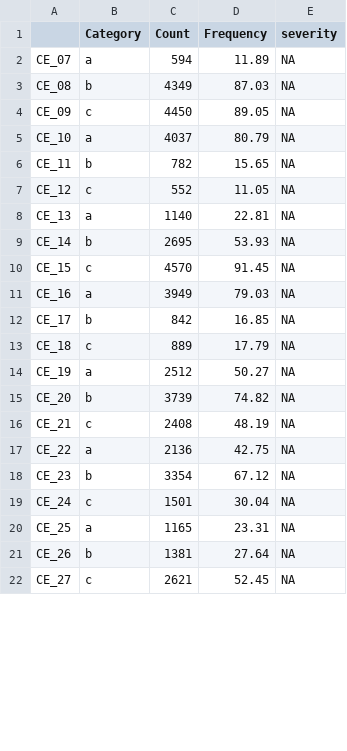
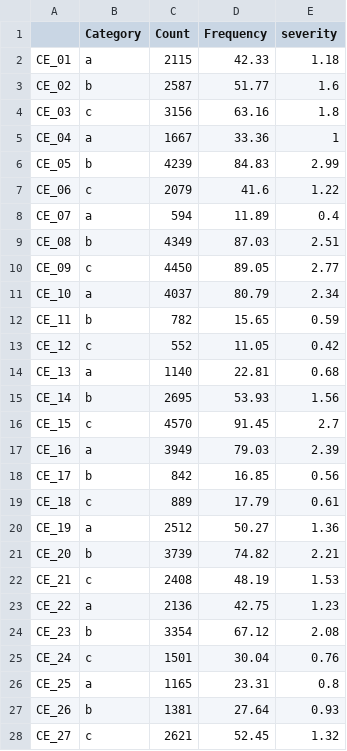
Before and after one commit to LMCpuhlmann/DynaCORE_clean, a CSV file: stressor_prevalence.csv, drawn as a sheet; only a part is shown; the diff covers the shown part only.

```diff
--- a/stressor_prevalence.csv
+++ b/stressor_prevalence.csv
@@ -1,22 +1,28 @@
 "","Category","Count","Frequency","severity"
-"CE_07","a",594,11.89,NA
-"CE_08","b",4349,87.03,NA
-"CE_09","c",4450,89.05,NA
-"CE_10","a",4037,80.79,NA
-"CE_11","b",782,15.65,NA
-"CE_12","c",552,11.05,NA
-"CE_13","a",1140,22.81,NA
-"CE_14","b",2695,53.93,NA
-"CE_15","c",4570,91.45,NA
-"CE_16","a",3949,79.03,NA
-"CE_17","b",842,16.85,NA
-"CE_18","c",889,17.79,NA
-"CE_19","a",2512,50.27,NA
-"CE_20","b",3739,74.82,NA
-"CE_21","c",2408,48.19,NA
-"CE_22","a",2136,42.75,NA
-"CE_23","b",3354,67.12,NA
-"CE_24","c",1501,30.04,NA
-"CE_25","a",1165,23.31,NA
-"CE_26","b",1381,27.64,NA
-"CE_27","c",2621,52.45,NA
+"CE_01","a",2115,42.33,1.18
+"CE_02","b",2587,51.77,1.6
+"CE_03","c",3156,63.16,1.8
+"CE_04","a",1667,33.36,1
+"CE_05","b",4239,84.83,2.99
+"CE_06","c",2079,41.6,1.22
+"CE_07","a",594,11.89,0.4
+"CE_08","b",4349,87.03,2.51
+"CE_09","c",4450,89.05,2.77
+"CE_10","a",4037,80.79,2.34
+"CE_11","b",782,15.65,0.59
+"CE_12","c",552,11.05,0.42
+"CE_13","a",1140,22.81,0.68
+"CE_14","b",2695,53.93,1.56
+"CE_15","c",4570,91.45,2.7
+"CE_16","a",3949,79.03,2.39
+"CE_17","b",842,16.85,0.56
+"CE_18","c",889,17.79,0.61
+"CE_19","a",2512,50.27,1.36
+"CE_20","b",3739,74.82,2.21
+"CE_21","c",2408,48.19,1.53
+"CE_22","a",2136,42.75,1.23
+"CE_23","b",3354,67.12,2.08
+"CE_24","c",1501,30.04,0.76
+"CE_25","a",1165,23.31,0.8
+"CE_26","b",1381,27.64,0.93
+"CE_27","c",2621,52.45,1.32
```
Also changed, not shown: 1 added row, 7 removed rows and 19 edited cells elsewhere in this file, 1 other file.
